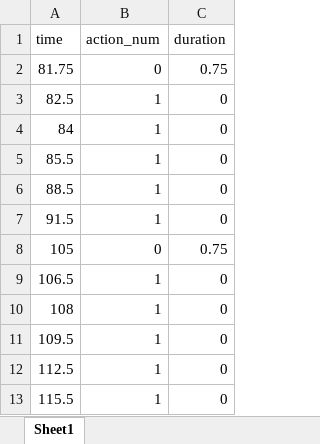
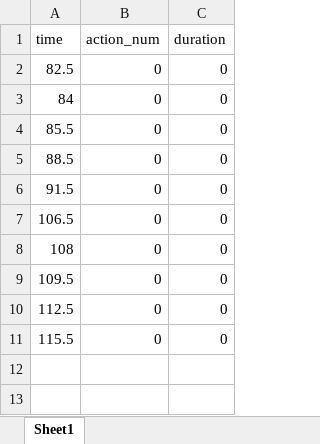
Before and after one commit to junhee4613/idle, an Excel workbook: DragAndDrop/Assets/5.Data/Electric_bullet.xlsx, sheet Sheet1, drawn as a sheet; values as stored, in another font and other column widths than the file's, no borders; removed rows and columns are numbered as before the commit, all else as after; the diff names each change by its address in the sheet, - before the commit and + after, or states it on an @@ line.

```diff
--- a/DragAndDrop/Assets/5.Data/Electric_bullet.xlsx (sheet Sheet1)
+++ b/DragAndDrop/Assets/5.Data/Electric_bullet.xlsx (sheet Sheet1)
-row 2: 81.75 | 0 | 0.75
-B2:B6 (action_num): 1
+B2:B6 (action_num): 0
-row 8: 105 | 0 | 0.75
-B7:B11 (action_num): 1
+B7:B11 (action_num): 0
```
Also changed, not shown: DragAndDrop/Assets/5.Data/Lightning_ball_controller_excel.xlsx, 12 other files.
